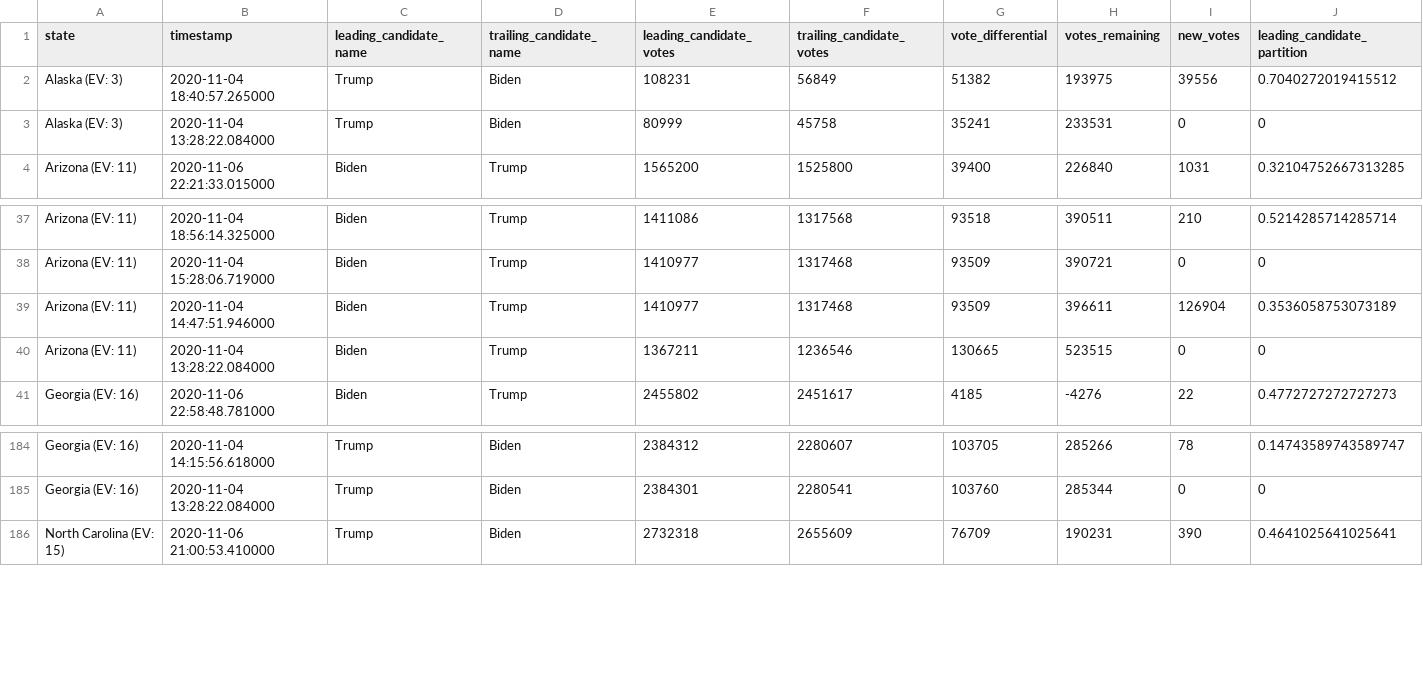
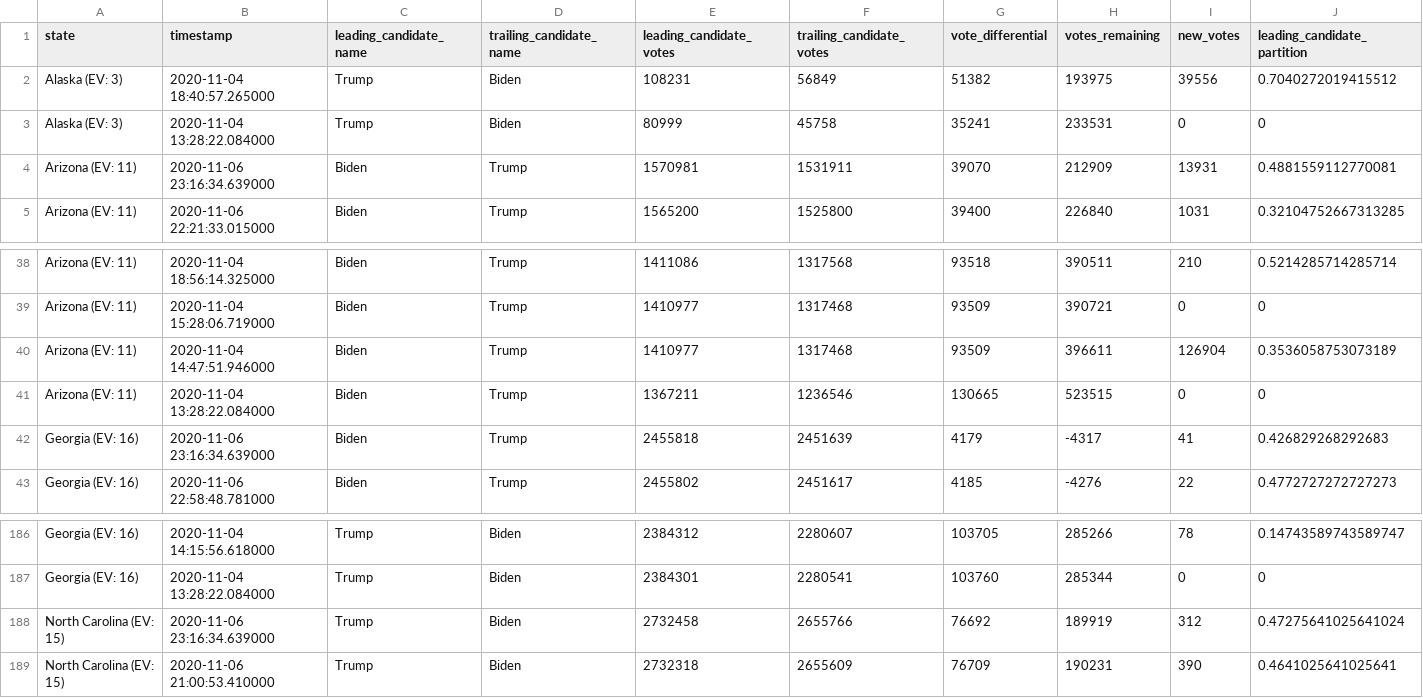
Before and after one commit to WarrenBuffering/nyt-2020-election-scraper, a CSV file: battleground-state-changes.csv, drawn as a sheet; only a part is shown, gaps mark what is left out; rows hold the shown columns only; the diff names each change by its address in the sheet, - before the commit and + after, or states it on an @@ line.

```diff
--- a/battleground-state-changes.csv
+++ b/battleground-state-changes.csv
+row 4: Arizona (EV: 11) | 2020-11-06 23:16:34.639000 | Biden | Trump | 1570981 | 1531911 | 39070 | 212909 | 13931 | 0.4881559112770081
+row 42: Georgia (EV: 16) | 2020-11-06 23:16:34.639000 | Biden | Trump | 2455818 | 2451639 | 4179 | -4317 | 41 | 0.426829268292683
+row 188: North Carolina (EV: 15) | 2020-11-06 23:16:34.639000 | Trump | Biden | 2732458 | 2655766 | 76692 | 189919 | 312 | 0.47275641025641024
```
Also changed, not shown: 2 other files.
